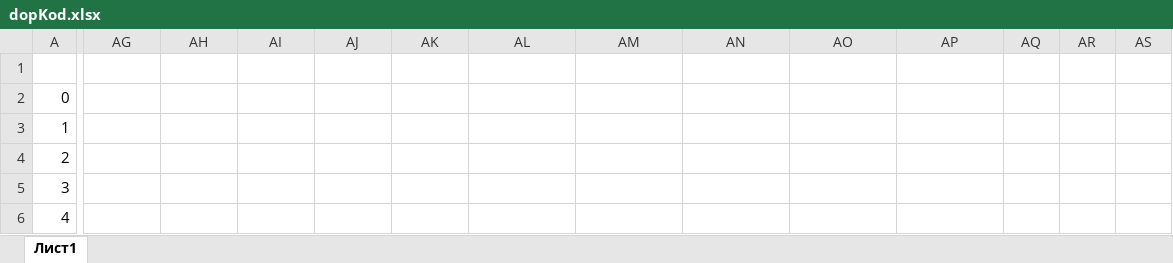
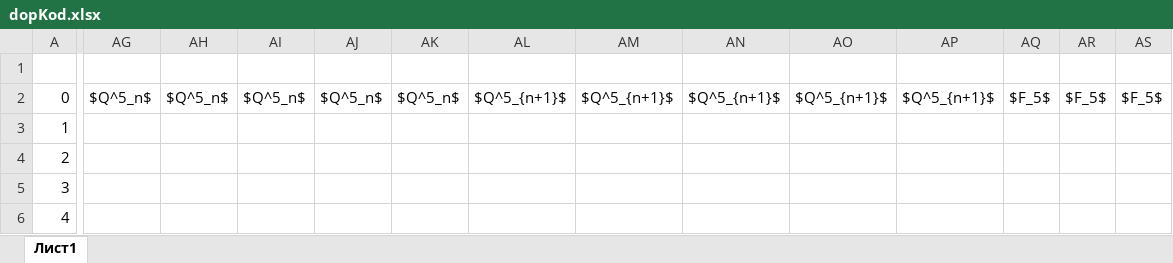
Before and after one commit to andrsolo21/teorAvt, an Excel workbook: data/dopKod.xlsx, sheet Лист1, drawn as a sheet; only a part is shown, gaps mark what is left out; values as stored, in another font and other column widths than the file's, no borders; the diff covers the shown part only; the diff names each change by its address in the sheet, - before the commit and + after, or states it on an @@ line.

```diff
--- a/data/dopKod.xlsx (sheet Лист1)
+++ b/data/dopKod.xlsx (sheet Лист1)
-AG2: (empty)
+AG2: $Q^5_n$
-AH2: (empty)
+AH2: $Q^5_n$
-AI2: (empty)
+AI2: $Q^5_n$
-AJ2: (empty)
+AJ2: $Q^5_n$
-AK2: (empty)
+AK2: $Q^5_n$
-AL2: (empty)
+AL2: $Q^5_{n+1}$
-AM2: (empty)
+AM2: $Q^5_{n+1}$
-AN2: (empty)
+AN2: $Q^5_{n+1}$
-AO2: (empty)
+AO2: $Q^5_{n+1}$
-AP2: (empty)
+AP2: $Q^5_{n+1}$
-AQ2: (empty)
+AQ2: $F_5$
-AR2: (empty)
+AR2: $F_5$
-AS2: (empty)
+AS2: $F_5$
```
Also changed, not shown: 6 edited cells elsewhere in this sheet, 3 other files.
